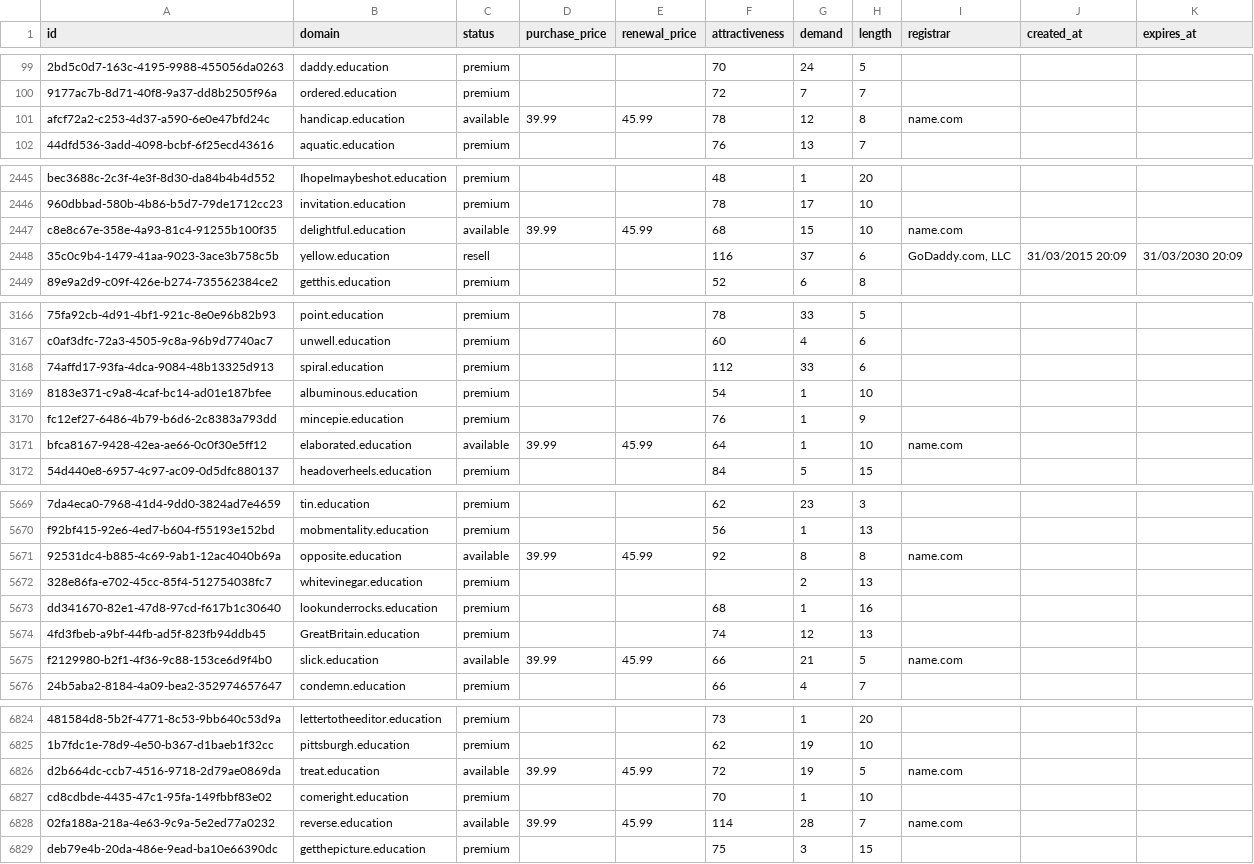
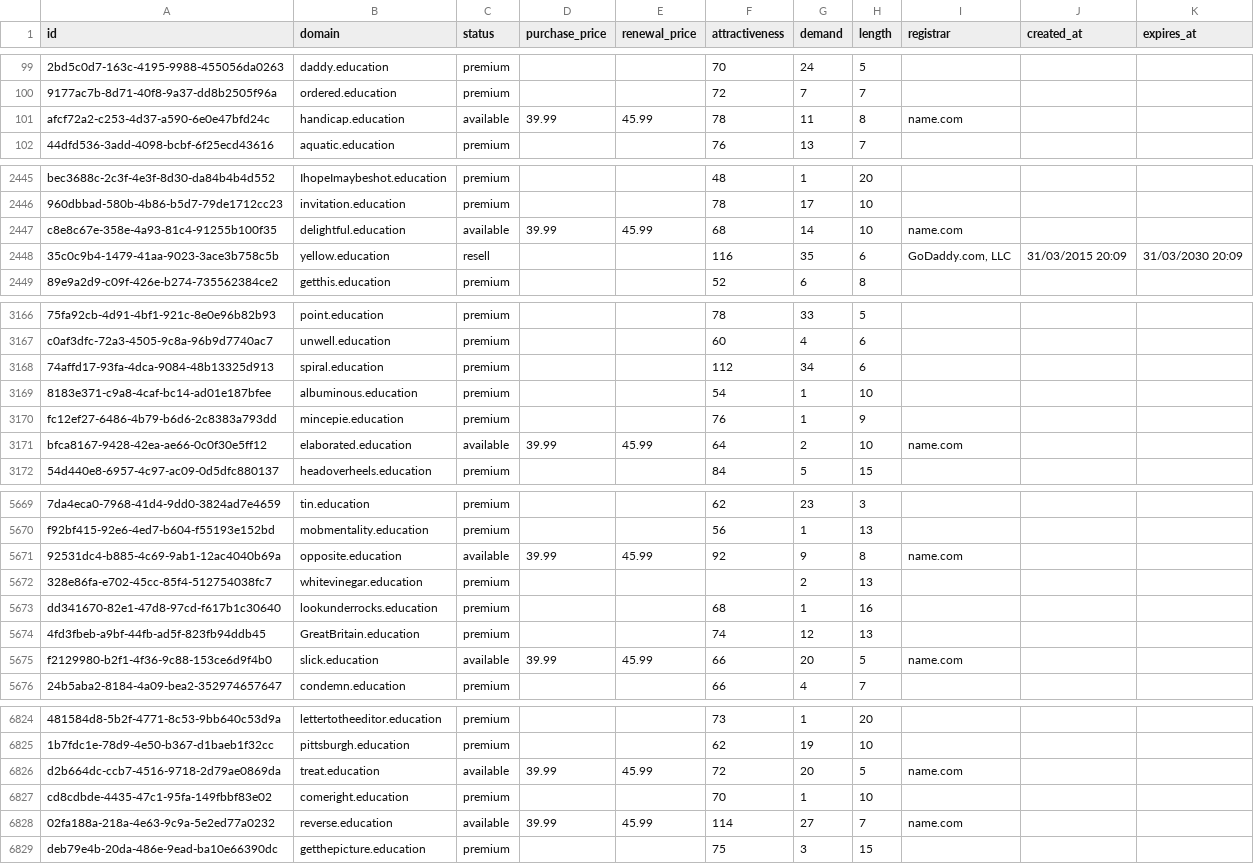
Before and after one commit to UniqueDomains/education-oneword-domains, a CSV file: education.csv, drawn as a sheet; only a part is shown, gaps mark what is left out; the diff covers the shown part only; the diff names each change by its address in the sheet, - before the commit and + after, or states it on an @@ line.

Commit message:
Domains update

```diff
--- a/education.csv
+++ b/education.csv
-G101 (demand): 12
+G101 (demand): 11
-G2447 (demand): 15
+G2447 (demand): 14
-G2448 (demand): 37
+G2448 (demand): 35
-G3168 (demand): 33
+G3168 (demand): 34
-G3171 (demand): 1
+G3171 (demand): 2
-G5671 (demand): 8
+G5671 (demand): 9
-G5675 (demand): 21
+G5675 (demand): 20
-G6826 (demand): 19
+G6826 (demand): 20
-G6828 (demand): 28
+G6828 (demand): 27
```
Also changed, not shown: 66 edited cells elsewhere in this file, 2 other files.
